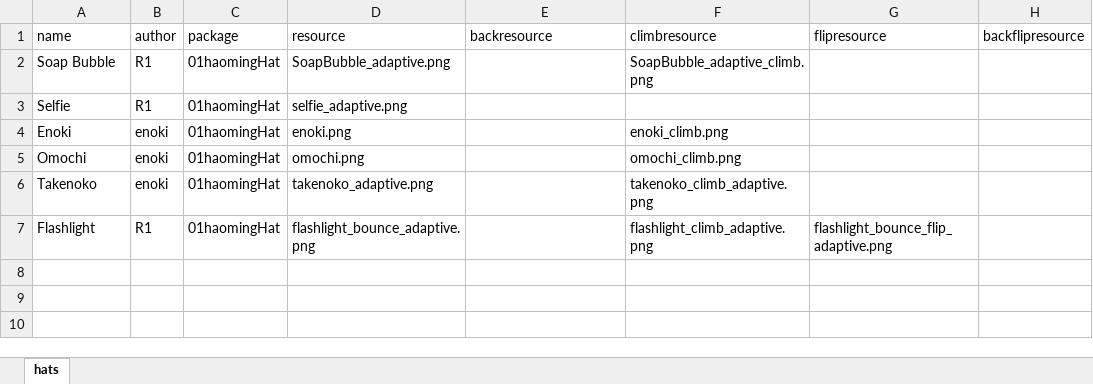
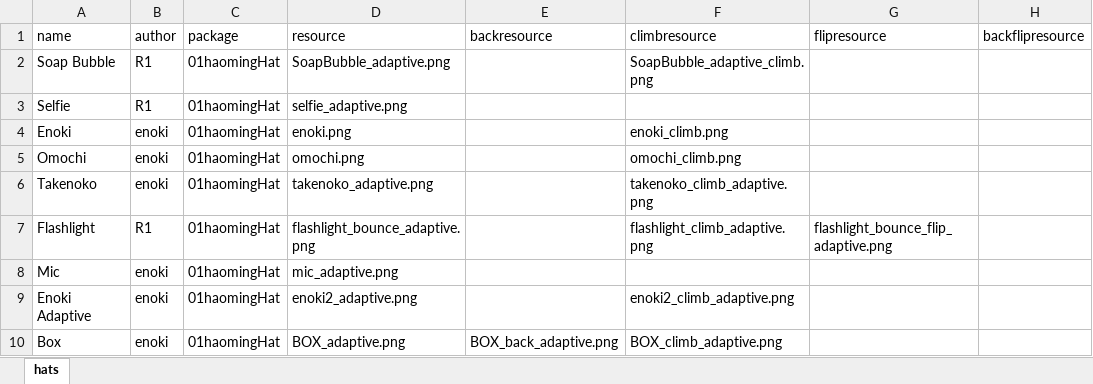
Before and after one commit to haoming37/TheOtherHats-GM-Haoming, an Excel workbook: CustomHatsGM.xlsx, sheet hats, drawn as a sheet; values as stored, in another font and other column widths than the file's, no borders; the diff names each change by its address in the sheet, - before the commit and + after, or states it on an @@ line.

```diff
--- a/CustomHatsGM.xlsx (sheet hats)
+++ b/CustomHatsGM.xlsx (sheet hats)
+row 8: Mic | enoki | 01haomingHat | mic_adaptive.png
+row 9: Enoki Adaptive | enoki | 01haomingHat | enoki2_adaptive.png |  | enoki2_climb_adaptive.png
+row 10: Box | enoki | 01haomingHat | BOX_adaptive.png | BOX_back_adaptive.png | BOX_climb_adaptive.png
```
Also changed, not shown: 8 other files.
